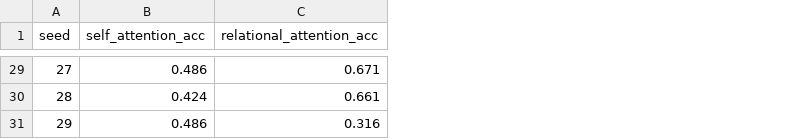
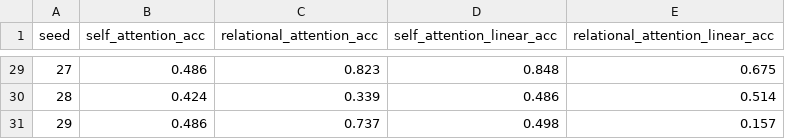
Before and after one commit to keith-murray/relational-attention, a CSV file: data/paired_ti_results.csv, drawn as a sheet; only a part is shown, gaps mark what is left out; the diff covers the shown part only; the diff names each change by its address in the sheet, - before the commit and + after, or states it on an @@ line.

Commit message:
[update,script] transitive inference batch run includes linear models

```diff
--- a/data/paired_ti_results.csv
+++ b/data/paired_ti_results.csv
+column D (self_attention_linear_acc), rows 29-31: 0.848 | 0.486 | 0.498
+column E (relational_attention_linear_acc), rows 29-31: 0.675 | 0.514 | 0.157
-C29 (relational_attention_acc): 0.671
+C29 (relational_attention_acc): 0.823
-C30 (relational_attention_acc): 0.661
+C30 (relational_attention_acc): 0.339
-C31 (relational_attention_acc): 0.316
+C31 (relational_attention_acc): 0.737
```
Also changed, not shown: 29 edited cells elsewhere in this file, 1 other file.
